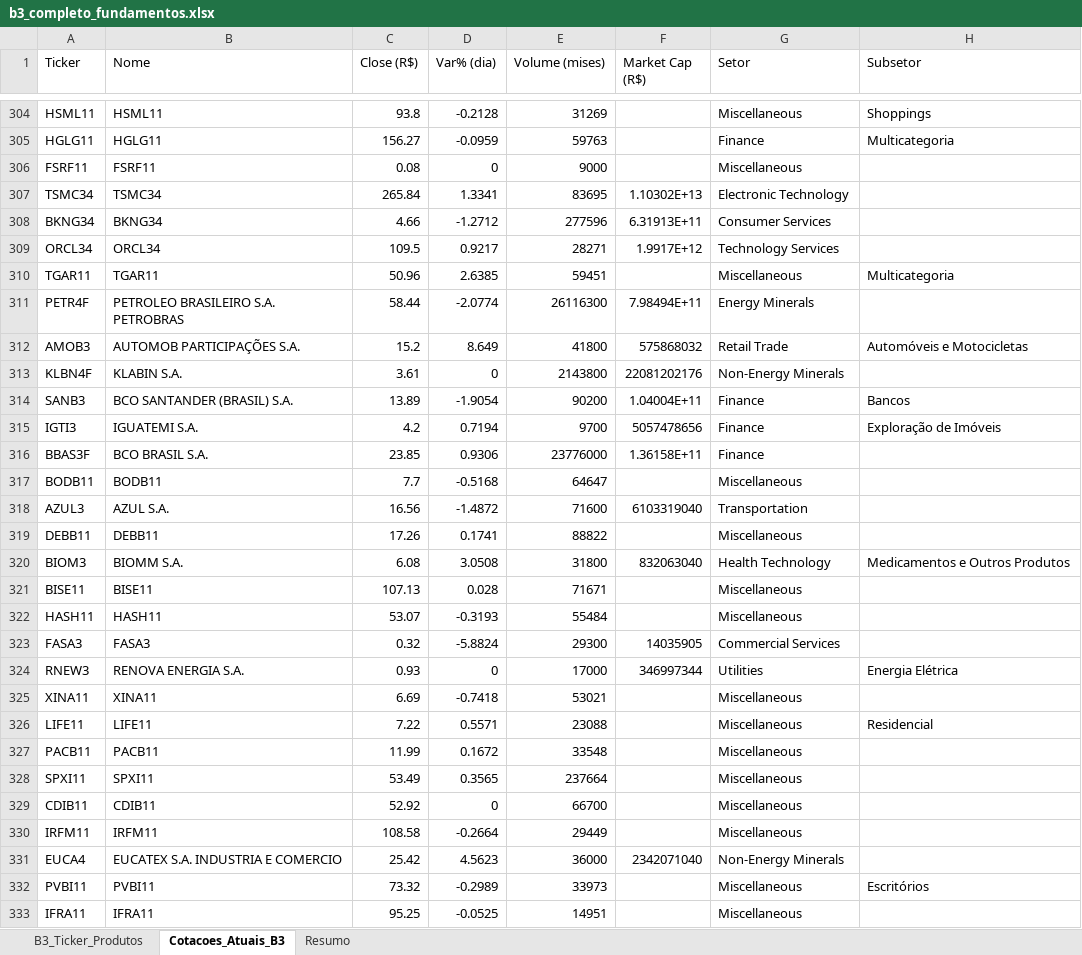
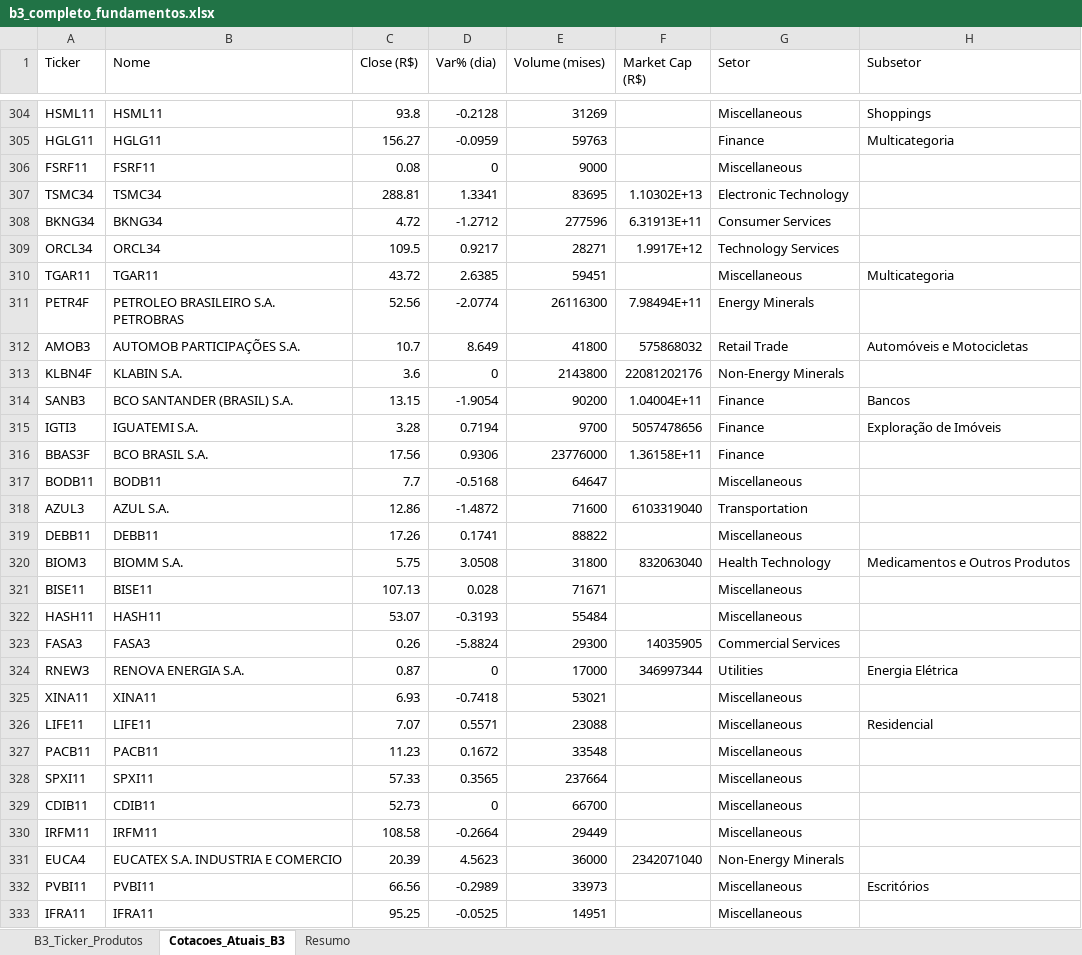
Before and after one commit to gratinomaster/dinheiro, an Excel workbook: b3_completo_fundamentos.xlsx, sheet Cotacoes_Atuais_B3, drawn as a sheet; only a part is shown, gaps mark what is left out; values as stored, in another font and other column widths than the file's, no borders; the diff covers the shown part only; the diff names each change by its address in the sheet, - before the commit and + after, or states it on an @@ line.

```diff
--- a/b3_completo_fundamentos.xlsx (sheet Cotacoes_Atuais_B3)
+++ b/b3_completo_fundamentos.xlsx (sheet Cotacoes_Atuais_B3)
-C307 (Close (R$)): 265.84
+C307 (Close (R$)): 288.81
-C308 (Close (R$)): 4.66
+C308 (Close (R$)): 4.72
-C310 (Close (R$)): 50.96
+C310 (Close (R$)): 43.72
-C311 (Close (R$)): 58.44
+C311 (Close (R$)): 52.56
-C312 (Close (R$)): 15.2
+C312 (Close (R$)): 10.7
-C313 (Close (R$)): 3.61
+C313 (Close (R$)): 3.6
-C314 (Close (R$)): 13.89
+C314 (Close (R$)): 13.15
-C315 (Close (R$)): 4.2
+C315 (Close (R$)): 3.28
-C316 (Close (R$)): 23.85
+C316 (Close (R$)): 17.56
-C318 (Close (R$)): 16.56
+C318 (Close (R$)): 12.86
-C320 (Close (R$)): 6.08
+C320 (Close (R$)): 5.75
-C323 (Close (R$)): 0.32
+C323 (Close (R$)): 0.26
-C324 (Close (R$)): 0.93
+C324 (Close (R$)): 0.87
-C325 (Close (R$)): 6.69
+C325 (Close (R$)): 6.93
-C326 (Close (R$)): 7.22
+C326 (Close (R$)): 7.07
-C327 (Close (R$)): 11.99
+C327 (Close (R$)): 11.23
-C328 (Close (R$)): 53.49
+C328 (Close (R$)): 57.33
-C329 (Close (R$)): 52.92
+C329 (Close (R$)): 52.73
-C331 (Close (R$)): 25.42
+C331 (Close (R$)): 20.39
-C332 (Close (R$)): 73.32
+C332 (Close (R$)): 66.56
```
Also changed, not shown: 1125 edited cells elsewhere in this sheet, sheet Resumo.
